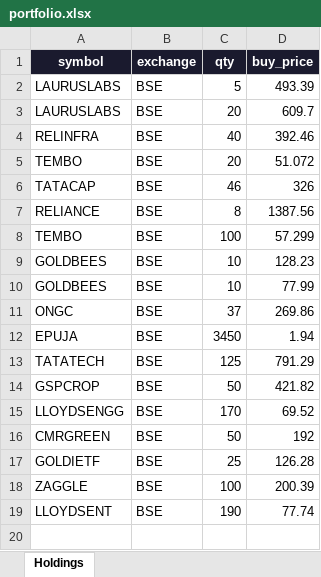
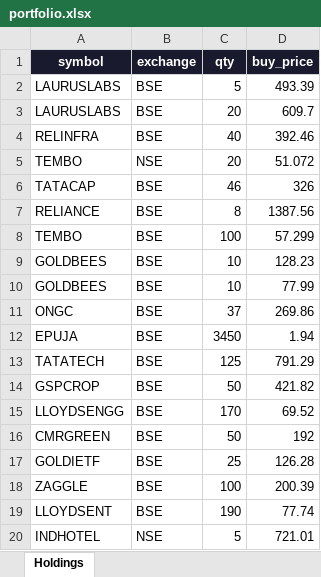
Before and after one commit to vatsalshah123/alerts, an Excel workbook: portfolio.xlsx, sheet Holdings, drawn as a sheet; values as stored, in another font and other column widths than the file's, no borders; the diff names each change by its address in the sheet, - before the commit and + after, or states it on an @@ line.

```diff
--- a/portfolio.xlsx (sheet Holdings)
+++ b/portfolio.xlsx (sheet Holdings)
-B5 (exchange): BSE
+B5 (exchange): NSE
+row 20: INDHOTEL | NSE | 5 | 721.01
```
Also changed, not shown: 3 other files.
